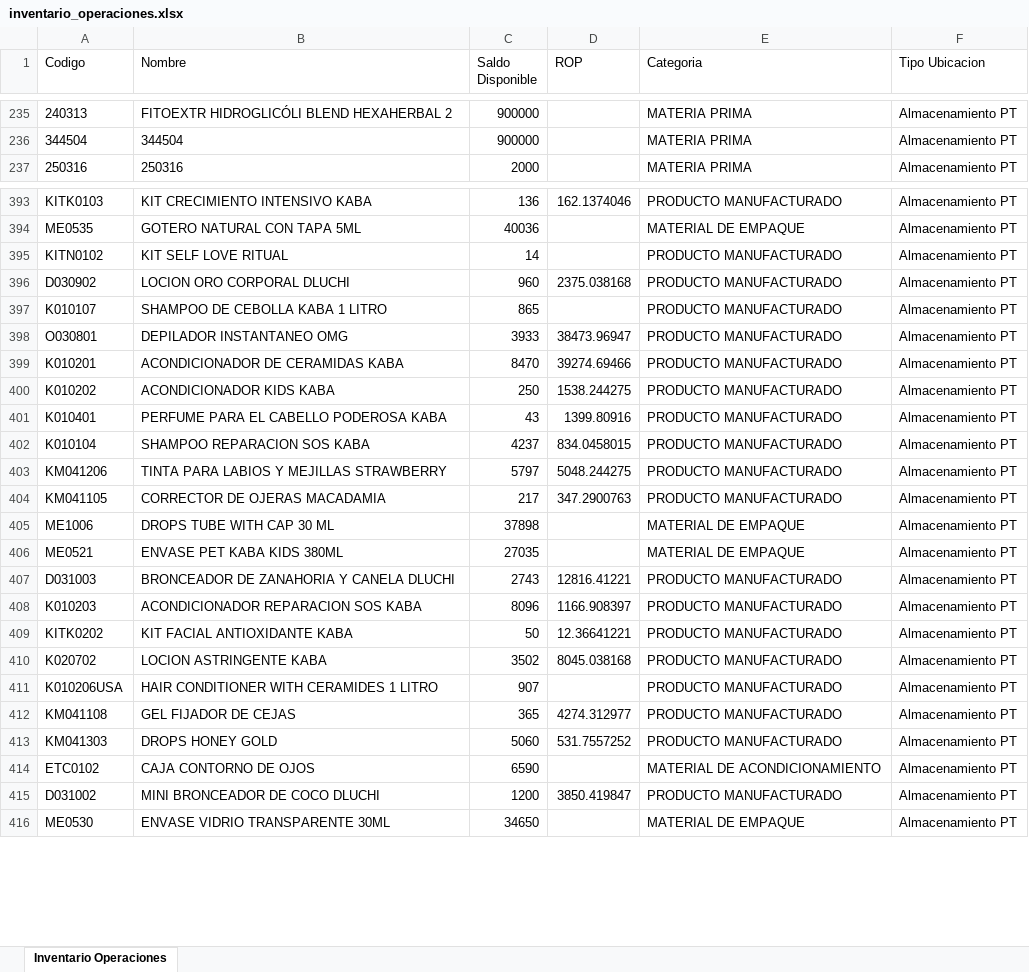
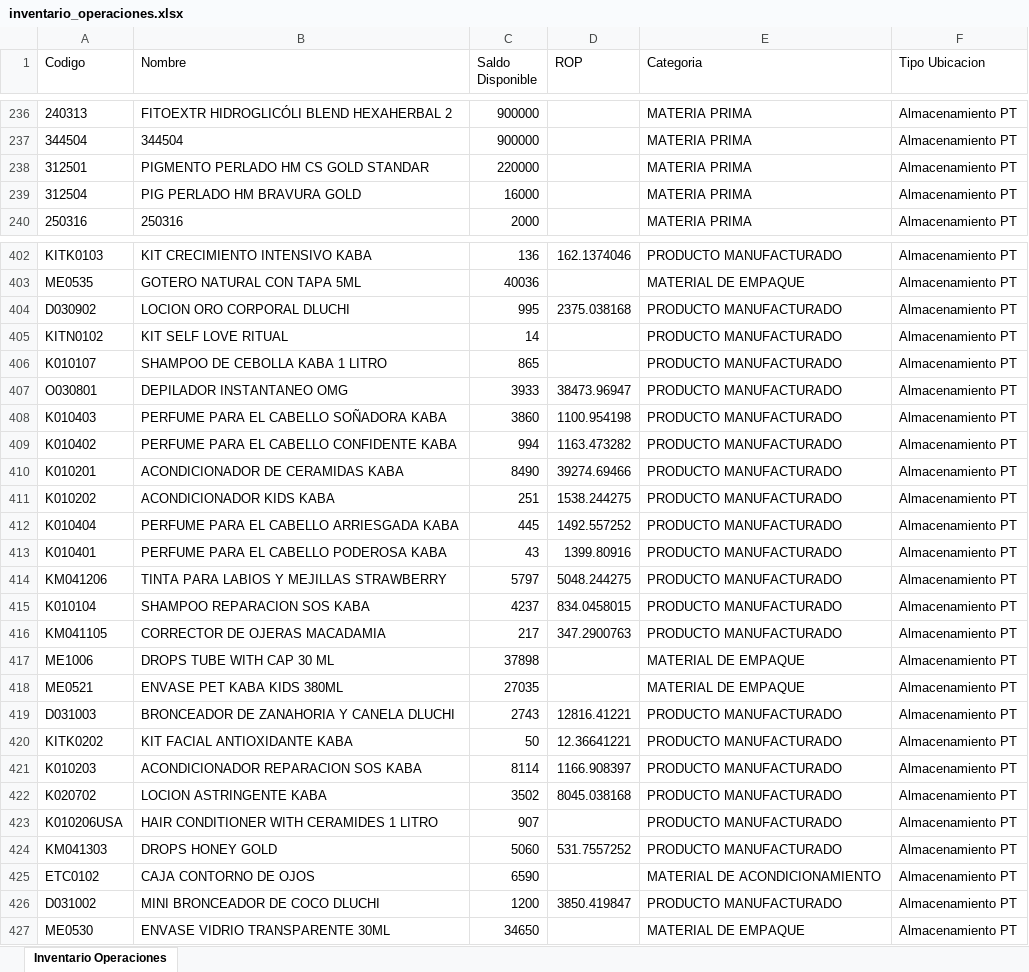
Before and after one commit to gaduqueja07/dashboard-dluchi, an Excel workbook: inventario_operaciones.xlsx, sheet Inventario Operaciones, drawn as a sheet; only a part is shown, gaps mark what is left out; values as stored, in another font and other column widths than the file's, no borders; removed rows and columns are numbered as before the commit, all else as after; the diff covers the shown part only; the diff names each change by its address in the sheet, - before the commit and + after, or states it on an @@ line.

Commit message:
Actualizar inventario_operaciones.xlsx - 2026-10-29 20:46

```diff
--- a/inventario_operaciones.xlsx (sheet Inventario Operaciones)
+++ b/inventario_operaciones.xlsx (sheet Inventario Operaciones)
+row 238: 312501 | PIGMENTO PERLADO HM CS GOLD STANDAR | 220000 |  | MATERIA PRIMA | Almacenamiento PT
+row 239: 312504 | PIG PERLADO HM BRAVURA GOLD | 16000 |  | MATERIA PRIMA | Almacenamiento PT
+row 404: D030902 | LOCION ORO CORPORAL DLUCHI | 995 | 2375.038168 | PRODUCTO MANUFACTURADO | Almacenamiento PT
-row 396: D030902 | LOCION ORO CORPORAL DLUCHI | 960 | 2375.038168 | PRODUCTO MANUFACTURADO | Almacenamiento PT
+row 408: K010403 | PERFUME PARA EL CABELLO SOÑADORA KABA | 3860 | 1100.954198 | PRODUCTO MANUFACTURADO | Almacenamiento PT
+row 409: K010402 | PERFUME PARA EL CABELLO CONFIDENTE KABA | 994 | 1163.473282 | PRODUCTO MANUFACTURADO | Almacenamiento PT
-C410 (Saldo Disponible): 8470
+C410 (Saldo Disponible): 8490
-C411 (Saldo Disponible): 250
+C411 (Saldo Disponible): 251
+row 412: K010404 | PERFUME PARA EL CABELLO ARRIESGADA KABA | 445 | 1492.557252 | PRODUCTO MANUFACTURADO | Almacenamiento PT
@@ row 402 moved to row 415: K010104 @@
-row 408: K010203 | ACONDICIONADOR REPARACION SOS KABA | 8096 | 1166.908397 | PRODUCTO MANUFACTURADO | Almacenamiento PT
+row 421: K010203 | ACONDICIONADOR REPARACION SOS KABA | 8114 | 1166.908397 | PRODUCTO MANUFACTURADO | Almacenamiento PT
-row 412: KM041108 | GEL FIJADOR DE CEJAS | 365 | 4274.312977 | PRODUCTO MANUFACTURADO | Almacenamiento PT
```
Also changed, not shown: 28 added rows, 19 removed rows, 274 moved rows and 51 edited cells elsewhere in this sheet.
